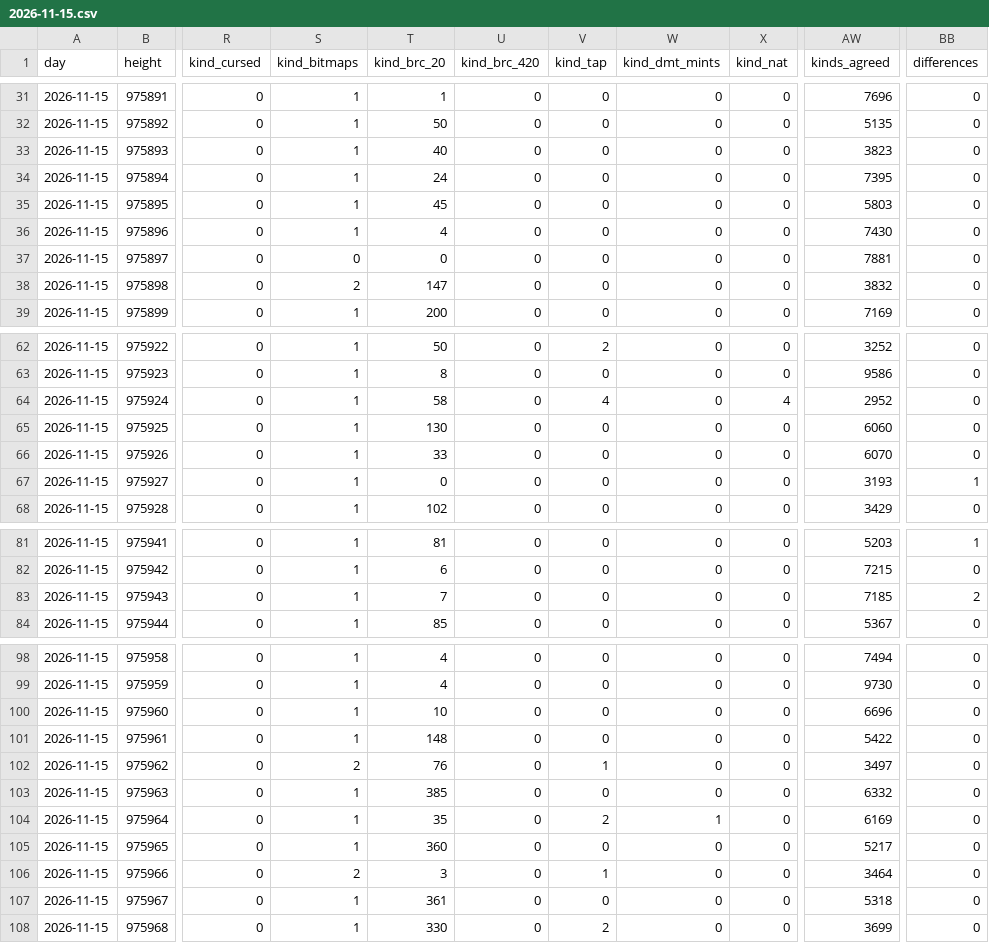
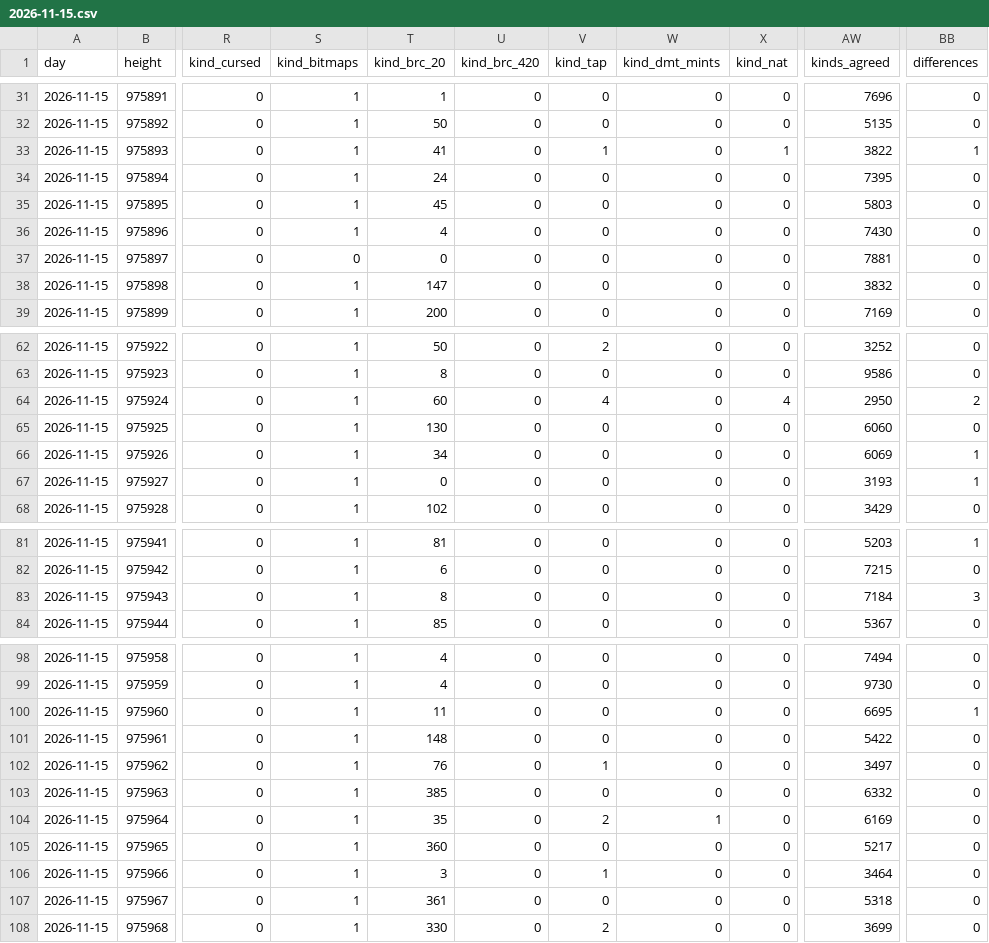
Before and after one commit to bitmap22/my-ordinal-portal, a CSV file: days/2026-11-15.csv, drawn as a sheet; only a part is shown, gaps mark what is left out; the diff covers the shown part only; the diff names each change by its address in the sheet, - before the commit and + after, or states it on an @@ line.

```diff
--- a/days/2026-11-15.csv
+++ b/days/2026-11-15.csv
-T33 (kind_brc_20): 40
+T33 (kind_brc_20): 41
-V33 (kind_tap): 0
+V33 (kind_tap): 1
-X33 (kind_nat): 0
+X33 (kind_nat): 1
-AW33 (kinds_agreed): 3823
+AW33 (kinds_agreed): 3822
-BB33 (differences): 0
+BB33 (differences): 1
-S38 (kind_bitmaps): 2
+S38 (kind_bitmaps): 1
-T64 (kind_brc_20): 58
+T64 (kind_brc_20): 60
-AW64 (kinds_agreed): 2952
+AW64 (kinds_agreed): 2950
-BB64 (differences): 0
+BB64 (differences): 2
-T66 (kind_brc_20): 33
+T66 (kind_brc_20): 34
-AW66 (kinds_agreed): 6070
+AW66 (kinds_agreed): 6069
-BB66 (differences): 0
+BB66 (differences): 1
-T83 (kind_brc_20): 7
+T83 (kind_brc_20): 8
-AW83 (kinds_agreed): 7185
+AW83 (kinds_agreed): 7184
-BB83 (differences): 2
+BB83 (differences): 3
-T100 (kind_brc_20): 10
+T100 (kind_brc_20): 11
-AW100 (kinds_agreed): 6696
+AW100 (kinds_agreed): 6695
-BB100 (differences): 0
+BB100 (differences): 1
-S102 (kind_bitmaps): 2
+S102 (kind_bitmaps): 1
-S106 (kind_bitmaps): 2
+S106 (kind_bitmaps): 1
```
Also changed, not shown: 58 edited cells elsewhere in this file, 4 other files.
